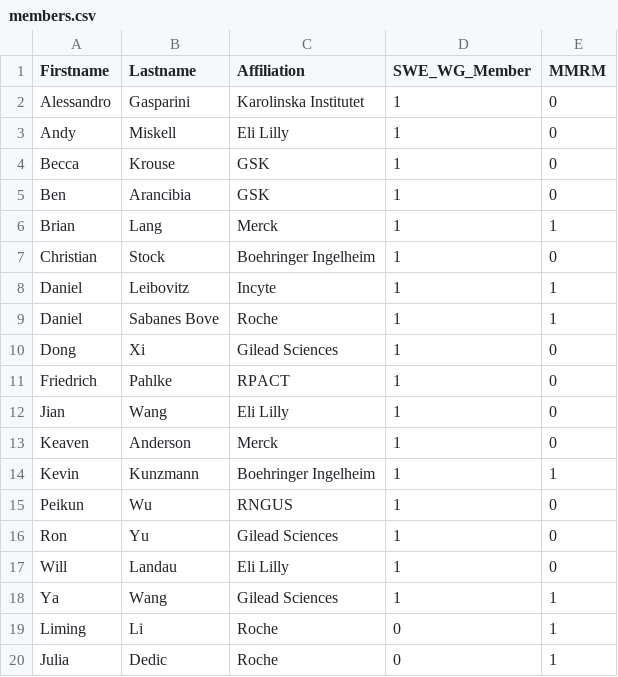
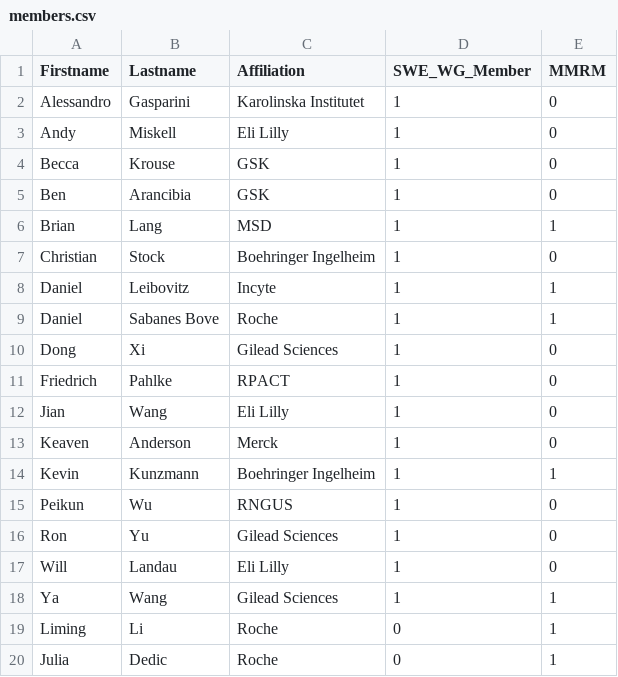
Before and after one commit to openstatsware/website, a CSV file: data/members.csv, drawn as a sheet.

Commit message:
Update data/members.csv
Co-authored-by: Brian Lang <BrianLang@users.noreply.github.com>

```diff
--- a/data/members.csv
+++ b/data/members.csv
@@ -5,3 +5,3 @@ Becca,Krouse,GSK,1,0
 Ben,Arancibia,GSK,1,0
-Brian,Lang,Merck,1,1
+Brian,Lang,MSD,1,1
 Christian,Stock,Boehringer Ingelheim,1,0
```
